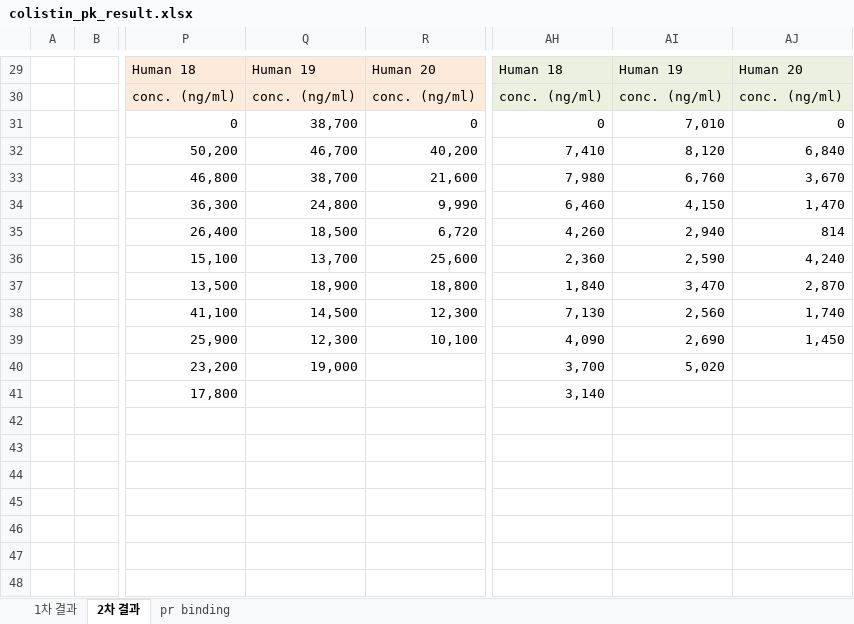
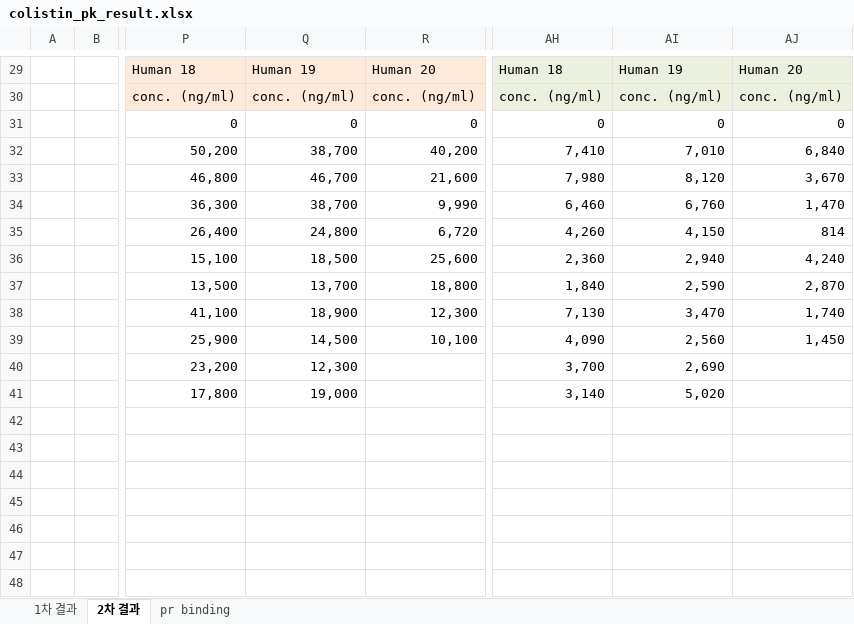
Before and after one commit to sueinchoi/Colistin, an Excel workbook: Data/colistin_pk_result.xlsx, sheet 2차 결과, drawn as a sheet; only a part is shown, gaps mark what is left out; values as stored, in another font and other column widths than the file's, no borders; the diff covers the shown part only; the diff names each change by its address in the sheet, - before the commit and + after, or states it on an @@ line.

```diff
--- a/Data/colistin_pk_result.xlsx (sheet 2차 결과)
+++ b/Data/colistin_pk_result.xlsx (sheet 2차 결과)
-Q31: 38,700
+Q31: 0
-AI31: 7,010
+AI31: 0
-Q32: 46,700
+Q32: 38,700
-AI32: 8,120
+AI32: 7,010
-Q33: 38,700
+Q33: 46,700
-AI33: 6,760
+AI33: 8,120
-Q34: 24,800
+Q34: 38,700
-AI34: 4,150
+AI34: 6,760
-Q35: 18,500
+Q35: 24,800
-AI35: 2,940
+AI35: 4,150
-Q36: 13,700
+Q36: 18,500
-AI36: 2,590
+AI36: 2,940
-Q37: 18,900
+Q37: 13,700
-AI37: 3,470
+AI37: 2,590
-Q38: 14,500
+Q38: 18,900
-AI38: 2,560
+AI38: 3,470
-Q39: 12,300
+Q39: 14,500
-AI39: 2,690
+AI39: 2,560
-Q40: 19,000
+Q40: 12,300
-AI40: 5,020
+AI40: 2,690
-Q41: (empty)
+Q41: 19,000
-AI41: (empty)
+AI41: 5,020
```
Also changed, not shown: 55 edited cells elsewhere in this sheet, Data/CRF2.xlsx, 4 other files.
